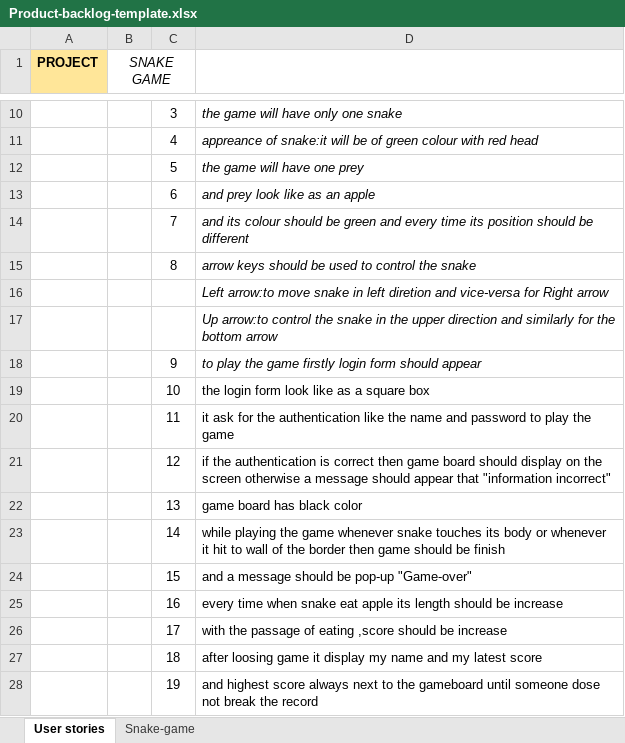
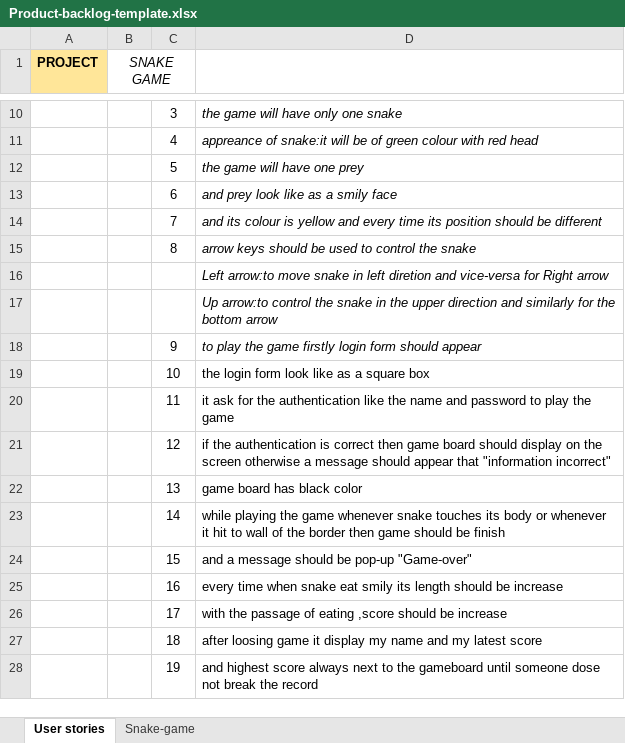
Before and after one commit to vijetajangra/PROG5001A2, an Excel workbook: Product-backlog-template.xlsx, sheet User stories, drawn as a sheet; only a part is shown, gaps mark what is left out; values as stored, in another font and other column widths than the file's, no borders; the diff names each change by its address in the sheet, - before the commit and + after, or states it on an @@ line.

```diff
--- a/Product-backlog-template.xlsx (sheet User stories)
+++ b/Product-backlog-template.xlsx (sheet User stories)
-D13: and prey look like as an apple
+D13: and prey look like as a smily face
-D14: …its colour should be green and every…
+D14: …its colour is yellow and every…
-D25: …snake eat apple its length…
+D25: …snake eat smily its length…
```
Also changed, not shown: sheet Snake-game, 3 other files.
